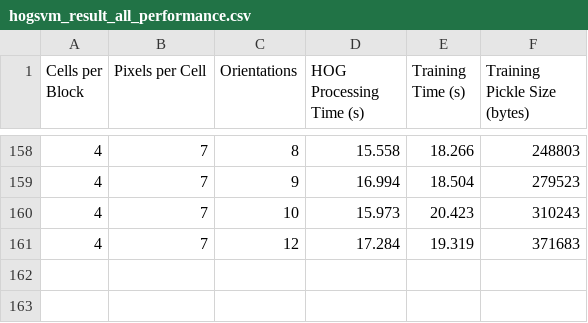
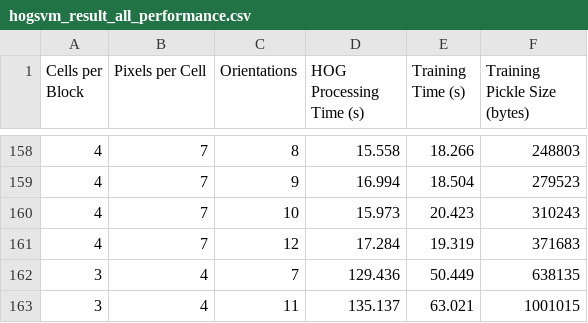
Before and after one commit to icecreambean/COMP9517, a CSV file: a2_indiv/hogsvm_result_all_performance.csv, drawn as a sheet; only a part is shown, gaps mark what is left out.

Commit message:
going to try add orient=[7,11] for all

```diff
--- a/a2_indiv/hogsvm_result_all_performance.csv
+++ b/a2_indiv/hogsvm_result_all_performance.csv
@@ -161 +161,3 @@ Cells per Block,Pixels per Cell,Orientations,HOG Processing Time (s),Training Ti
 4,7,12,17.284,19.319,371683
+3,4,7,129.436,50.449,638135
+3,4,11,135.137,63.021,1001015
```
Also changed, not shown: a2_indiv/hogsvm_result_all_false_images.csv, 2 other files.
